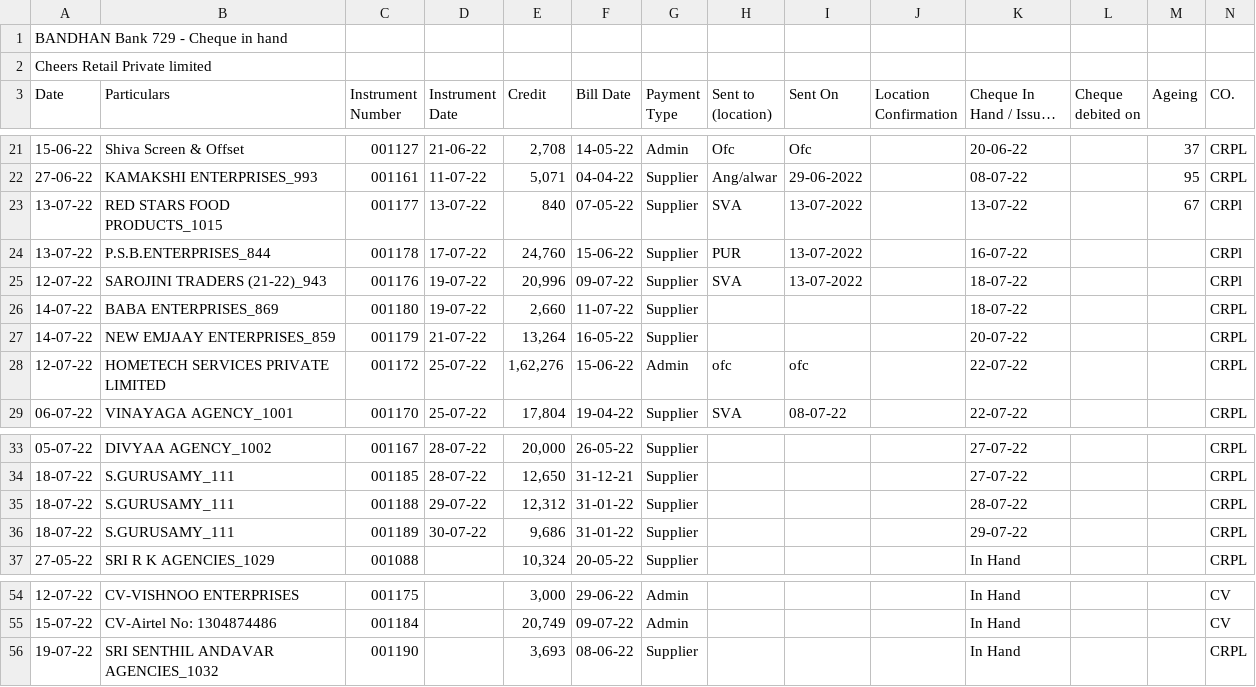
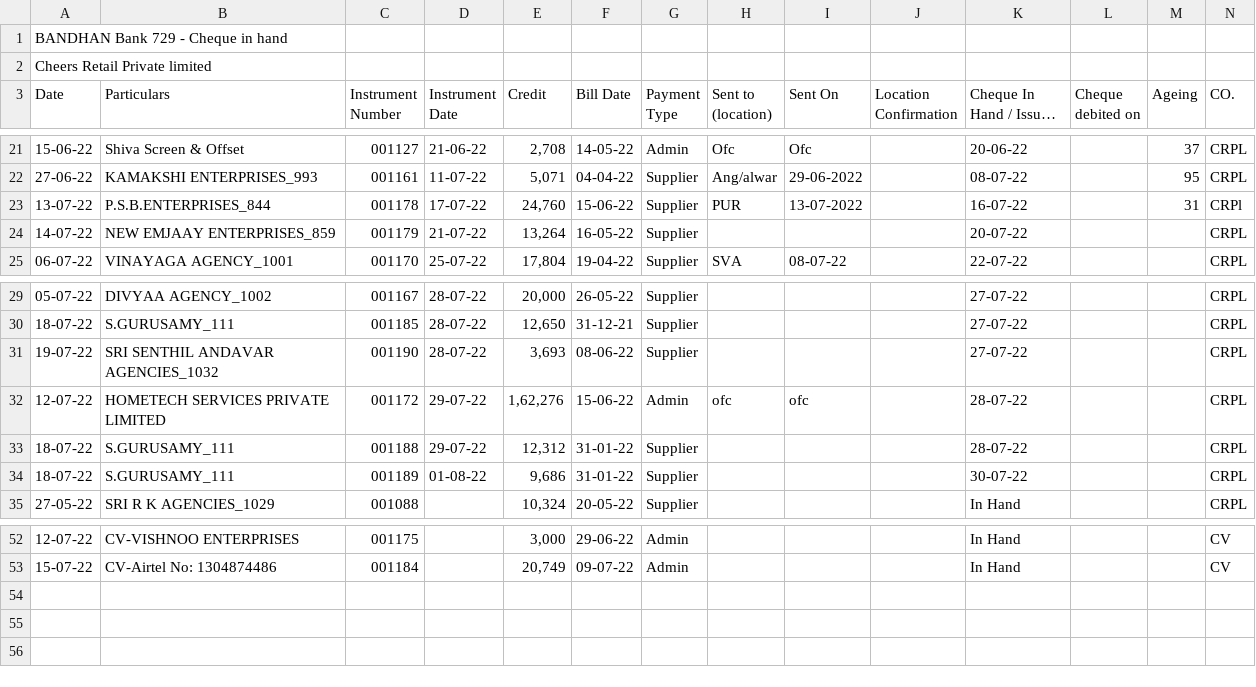
Before and after one commit to SimbhuTwice/CheersAcc, a CSV file: cheers1.csv, drawn as a sheet; only a part is shown, gaps mark what is left out; long unchanged cells end in …; removed rows and columns are numbered as before the commit, all else as after; rows hold the shown columns only; the diff names each change by its address in the sheet, - before the commit and + after, or states it on an @@ line.

```diff
--- a/cheers1.csv
+++ b/cheers1.csv
-row 23: 13-07-22 | RED STARS FOOD PRODUCTS_1015 | 001177 | 13-07-22 | 840 | 07-05-22 | Supplier | SVA | 13-07-2022 |  | 13-07-22 |  | 67 | CRPl
-M23 (Ageing): (empty)
+M23 (Ageing): 31
-row 25: 12-07-22 | SAROJINI TRADERS (21-22)_943 | 001176 | 19-07-22 | 20,996 | 09-07-22 | Supplier | SVA | 13-07-2022 |  | 18-07-22 |  |  | CRPl
-row 26: 14-07-22 | BABA ENTERPRISES_869 | 001180 | 19-07-22 | 2,660 | 11-07-22 | Supplier |  |  |  | 18-07-22 |  |  | CRPL
-row 28: 12-07-22 | HOMETECH SERVICES PRIVATE LIMITED | 001172 | 25-07-22 | 1,62,276 | 15-06-22 | Admin | ofc | ofc |  | 22-07-22 |  |  | CRPL
+row 31: 19-07-22 | SRI SENTHIL ANDAVAR AGENCIES_1032 | 001190 | 28-07-22 | 3,693 | 08-06-22 | Supplier |  |  |  | 27-07-22 |  |  | CRPL
+row 32: 12-07-22 | HOMETECH SERVICES PRIVATE LIMITED | 001172 | 29-07-22 | 1,62,276 | 15-06-22 | Admin | ofc | ofc |  | 28-07-22 |  |  | CRPL
-D34 (Instrument Date): 30-07-22
+D34 (Instrument Date): 01-08-22
-K34 (Cheque In Hand / Issued on): 29-07-22
+K34 (Cheque In Hand / Issued on): 30-07-22
-row 56: 19-07-22 | SRI SENTHIL ANDAVAR AGENCIES_1032 | 001190 |  | 3,693 | 08-06-22 | Supplier |  |  |  | In Hand |  |  | CRPL
```
Also changed, not shown: summary.csv.
